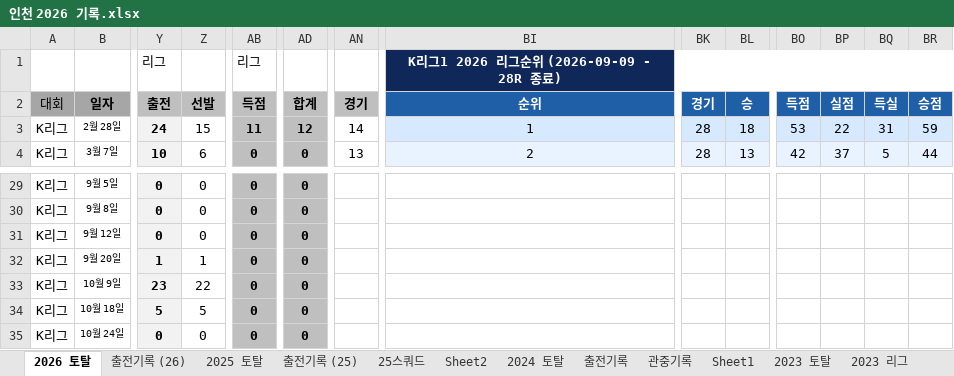
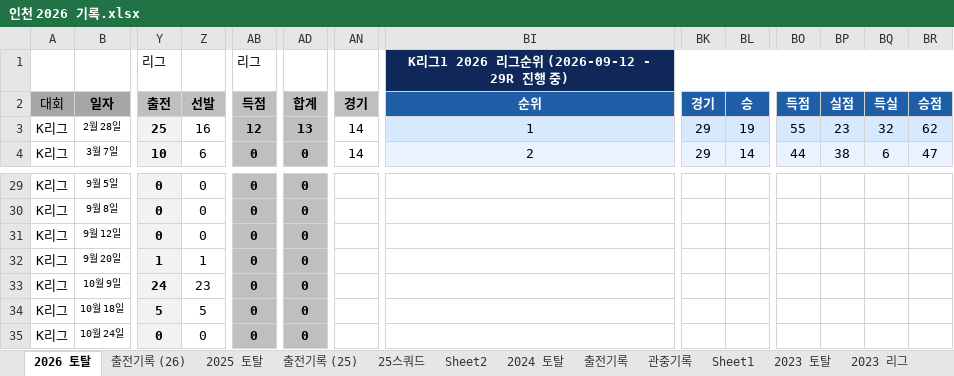
Before and after one commit to lhw1046-cell/incheon-2026, an Excel workbook: 인천 2026 기록.xlsx, sheet 2026 토탈, drawn as a sheet; only a part is shown, gaps mark what is left out; values as stored, in another font and other column widths than the file's, no borders; the diff covers the shown part only; the diff names each change by its address in the sheet, - before the commit and + after, or states it on an @@ line.

```diff
--- a/인천 2026 기록.xlsx (sheet 2026 토탈)
+++ b/인천 2026 기록.xlsx (sheet 2026 토탈)
-BI1: K리그1 2026 리그순위 (2026-09-09 - 28R 종료)
+BI1: K리그1 2026 리그순위 (2026-09-12 - 29R 진행 중)
-Y3: 24
+Y3: 25
-Z3: 15
+Z3: 16
-AB3: 11
+AB3: 12
-AD3: 12
+AD3: 13
-BK3:BK4: 28
+BK3:BK4: 29
-BL3: 18
+BL3: 19
-BO3: 53
+BO3: 55
-BP3: 22
+BP3: 23
-BQ3: 31
+BQ3: 32
-BR3: 59
+BR3: 62
-AN4: 13
+AN4: 14
-BL4: 13
+BL4: 14
-BO4: 42
+BO4: 44
-BP4: 37
+BP4: 38
-BQ4: 5
+BQ4: 6
-BR4: 44
+BR4: 47
-Y33: 23
+Y33: 24
-Z33: 22
+Z33: 23
```
Also changed, not shown: 82 edited cells elsewhere in this sheet, sheet 출전기록 (26), 7 other files.
